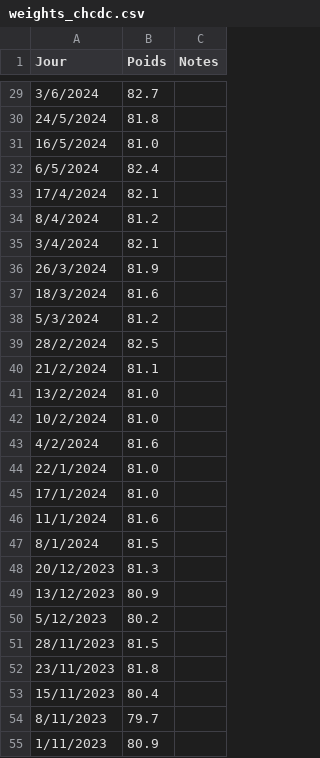
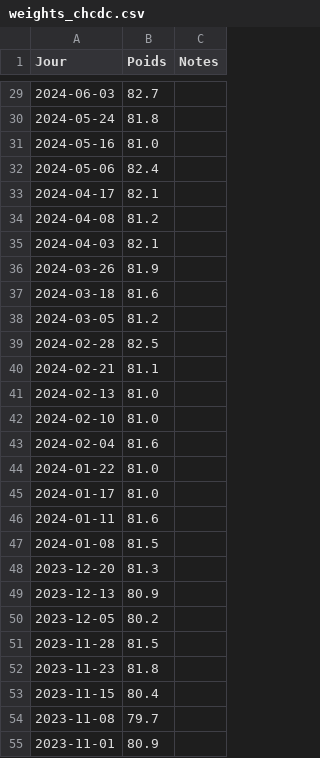
Before and after one commit to chleo-consulting/health_tracker, a CSV file: data/seed/weights_chcdc.csv, drawn as a sheet; only a part is shown, gaps mark what is left out; the diff covers the shown part only.

```diff
--- a/data/seed/weights_chcdc.csv
+++ b/data/seed/weights_chcdc.csv
@@ -29,27 +29,27 @@
-3/6/2024,82.7,
-24/5/2024,81.8,
-16/5/2024,81.0,
-6/5/2024,82.4,
-17/4/2024,82.1,
-8/4/2024,81.2,
-3/4/2024,82.1,
-26/3/2024,81.9,
-18/3/2024,81.6,
-5/3/2024,81.2,
-28/2/2024,82.5,
-21/2/2024,81.1,
-13/2/2024,81.0,
-10/2/2024,81.0,
-4/2/2024,81.6,
-22/1/2024,81.0,
-17/1/2024,81.0,
-11/1/2024,81.6,
-8/1/2024,81.5,
-20/12/2023,81.3,
-13/12/2023,80.9,
-5/12/2023,80.2,
-28/11/2023,81.5,
-23/11/2023,81.8,
-15/11/2023,80.4,
-8/11/2023,79.7,
-1/11/2023,80.9,
+2024-06-03,82.7,
+2024-05-24,81.8,
+2024-05-16,81.0,
+2024-05-06,82.4,
+2024-04-17,82.1,
+2024-04-08,81.2,
+2024-04-03,82.1,
+2024-03-26,81.9,
+2024-03-18,81.6,
+2024-03-05,81.2,
+2024-02-28,82.5,
+2024-02-21,81.1,
+2024-02-13,81.0,
+2024-02-10,81.0,
+2024-02-04,81.6,
+2024-01-22,81.0,
+2024-01-17,81.0,
+2024-01-11,81.6,
+2024-01-08,81.5,
+2023-12-20,81.3,
+2023-12-13,80.9,
+2023-12-05,80.2,
+2023-11-28,81.5,
+2023-11-23,81.8,
+2023-11-15,80.4,
+2023-11-08,79.7,
+2023-11-01,80.9,
```
Also changed, not shown: 74 edited cells elsewhere in this file, 5 other files.
